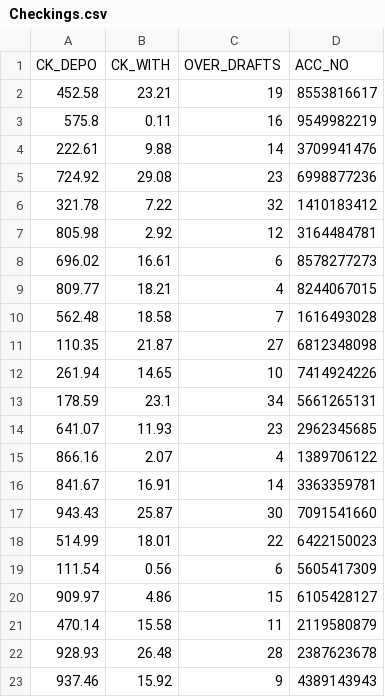
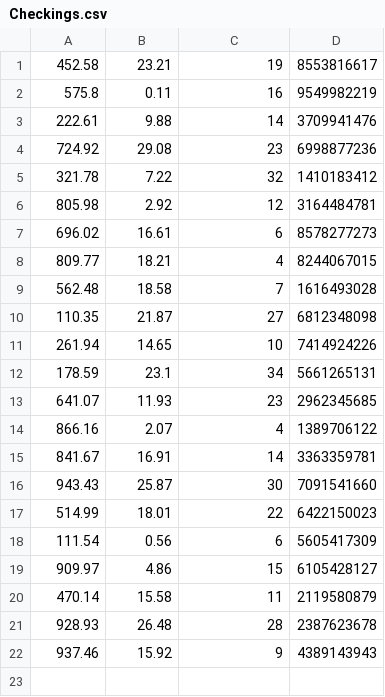
Before and after one commit to Riddhi0506/Bank-Database-Management-System, a CSV file: Checkings.csv, drawn as a sheet; the diff names each change by its address in the sheet, - before the commit and + after, or states it on an @@ line.

```diff
--- a/Checkings.csv
+++ b/Checkings.csv
-row 1: CK_DEPO | CK_WITH | OVER_DRAFTS | ACC_NO
```
Also changed, not shown: Account.csv, Branch.csv, 8 other files.
